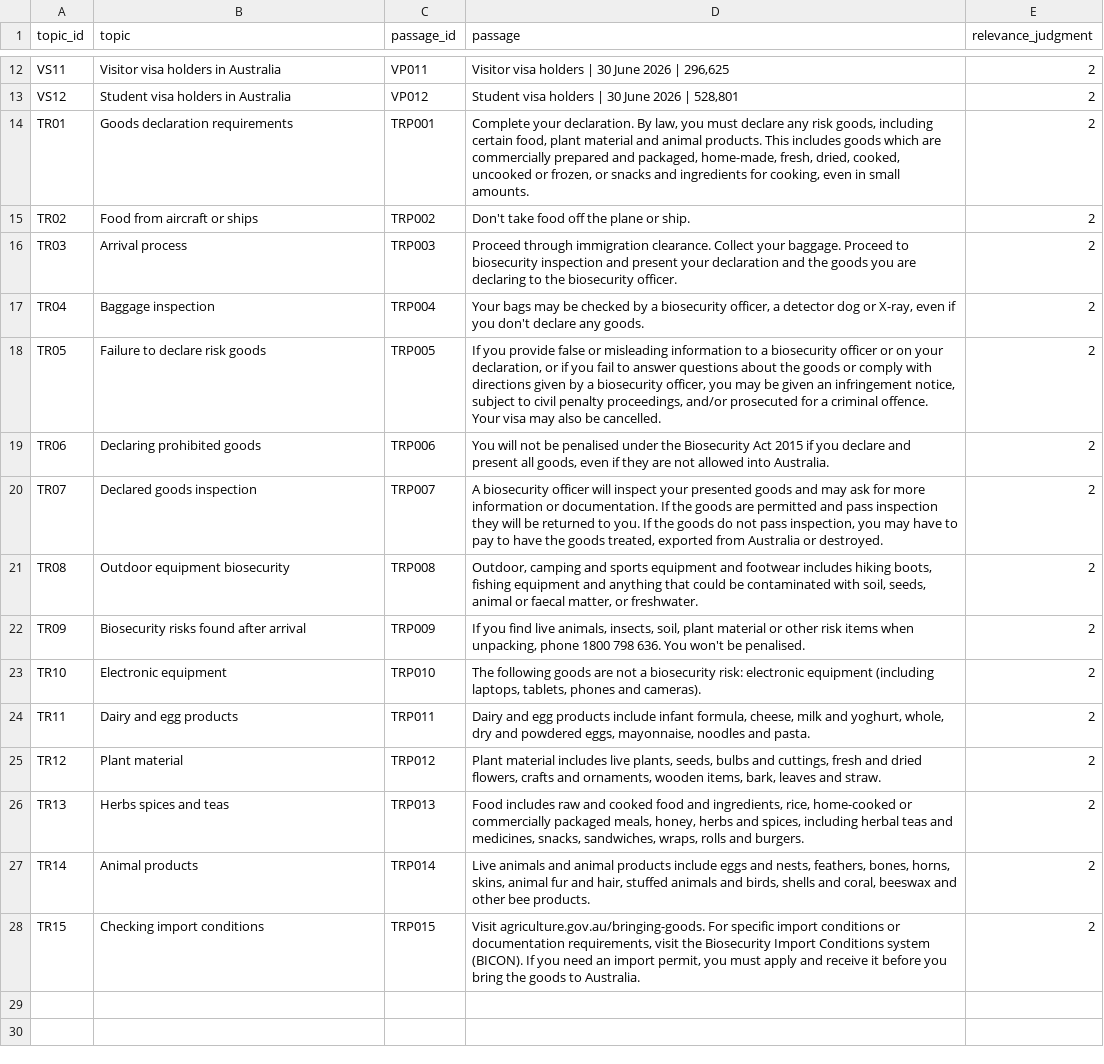
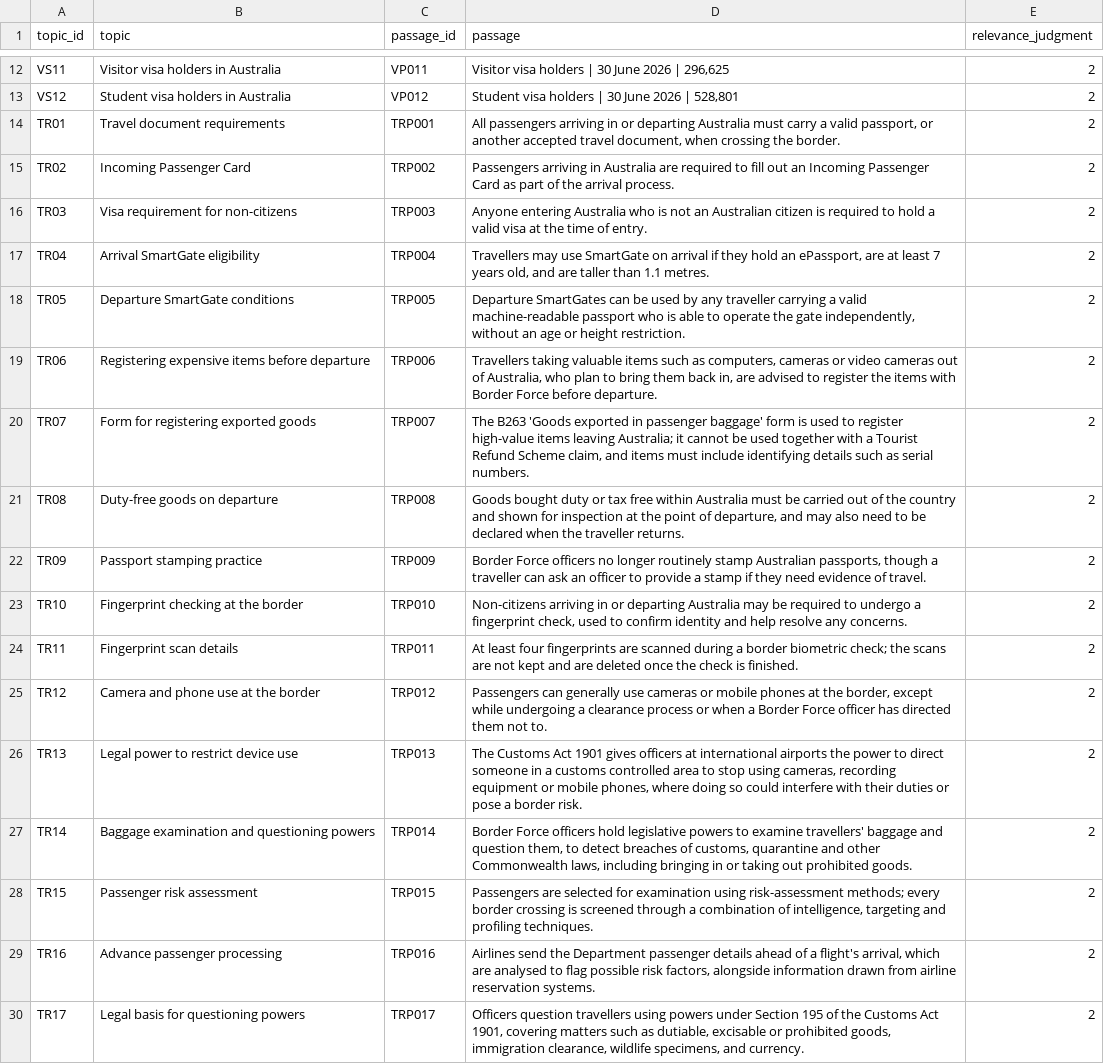
Before and after one commit to FAbdani/G14_WIL, a CSV file: data/groundtruth.csv, drawn as a sheet; only a part is shown, gaps mark what is left out; the diff covers the shown part only; the diff names each change by its address in the sheet, - before the commit and + after, or states it on an @@ line.

Commit message:
Replace biosecurity questions with 38 entry and visa requirement questions

```diff
--- a/data/groundtruth.csv
+++ b/data/groundtruth.csv
-B14 (topic): Goods declaration requirements
+B14 (topic): Travel document requirements
-D14 (passage): Complete your declaration. By law, you must declare any risk goods, including certain food, plant material and animal products. This includes goods which are commercially prepared and packaged, home-made, fresh, dried, cooked, uncooked or frozen, or snacks and ingredients for cooking, even in small amounts.
+D14 (passage): All passengers arriving in or departing Australia must carry a valid passport, or another accepted travel document, when crossing the border.
-B15 (topic): Food from aircraft or ships
+B15 (topic): Incoming Passenger Card
-D15 (passage): Don't take food off the plane or ship.
+D15 (passage): Passengers arriving in Australia are required to fill out an Incoming Passenger Card as part of the arrival process.
-B16 (topic): Arrival process
+B16 (topic): Visa requirement for non-citizens
-D16 (passage): Proceed through immigration clearance. Collect your baggage. Proceed to biosecurity inspection and present your declaration and the goods you are declaring to the biosecurity officer.
+D16 (passage): Anyone entering Australia who is not an Australian citizen is required to hold a valid visa at the time of entry.
-B17 (topic): Baggage inspection
+B17 (topic): Arrival SmartGate eligibility
-D17 (passage): Your bags may be checked by a biosecurity officer, a detector dog or X-ray, even if you don't declare any goods.
+D17 (passage): Travellers may use SmartGate on arrival if they hold an ePassport, are at least 7 years old, and are taller than 1.1 metres.
-B18 (topic): Failure to declare risk goods
+B18 (topic): Departure SmartGate conditions
-D18 (passage): If you provide false or misleading information to a biosecurity officer or on your declaration, or if you fail to answer questions about the goods or comply with directions given by a biosecurity officer, you may be given an infringement notice, subject to civil penalty proceedings, and/or prosecuted for a criminal offence. Your visa may also be cancelled.
+D18 (passage): Departure SmartGates can be used by any traveller carrying a valid machine-readable passport who is able to operate the gate independently, without an age or height restriction.
-B19 (topic): Declaring prohibited goods
+B19 (topic): Registering expensive items before departure
-D19 (passage): You will not be penalised under the Biosecurity Act 2015 if you declare and present all goods, even if they are not allowed into Australia.
+D19 (passage): Travellers taking valuable items such as computers, cameras or video cameras out of Australia, who plan to bring them back in, are advised to register the items with Border Force before departure.
-B20 (topic): Declared goods inspection
+B20 (topic): Form for registering exported goods
-D20 (passage): A biosecurity officer will inspect your presented goods and may ask for more information or documentation. If the goods are permitted and pass inspection they will be returned to you. If the goods do not pass inspection, you may have to pay to have the goods treated, exported from Australia or destroyed.
+D20 (passage): The B263 'Goods exported in passenger baggage' form is used to register high-value items leaving Australia; it cannot be used together with a Tourist Refund Scheme claim, and items must include identifying details such as serial numbers.
-B21 (topic): Outdoor equipment biosecurity
+B21 (topic): Duty-free goods on departure
-D21 (passage): Outdoor, camping and sports equipment and footwear includes hiking boots, fishing equipment and anything that could be contaminated with soil, seeds, animal or faecal matter, or freshwater.
+D21 (passage): Goods bought duty or tax free within Australia must be carried out of the country and shown for inspection at the point of departure, and may also need to be declared when the traveller returns.
-B22 (topic): Biosecurity risks found after arrival
+B22 (topic): Passport stamping practice
-D22 (passage): If you find live animals, insects, soil, plant material or other risk items when unpacking, phone 1800 798 636. You won't be penalised.
+D22 (passage): Border Force officers no longer routinely stamp Australian passports, though a traveller can ask an officer to provide a stamp if they need evidence of travel.
-B23 (topic): Electronic equipment
+B23 (topic): Fingerprint checking at the border
-D23 (passage): The following goods are not a biosecurity risk: electronic equipment (including laptops, tablets, phones and cameras).
+D23 (passage): Non-citizens arriving in or departing Australia may be required to undergo a fingerprint check, used to confirm identity and help resolve any concerns.
-B24 (topic): Dairy and egg products
+B24 (topic): Fingerprint scan details
-D24 (passage): Dairy and egg products include infant formula, cheese, milk and yoghurt, whole, dry and powdered eggs, mayonnaise, noodles and pasta.
+D24 (passage): At least four fingerprints are scanned during a border biometric check; the scans are not kept and are deleted once the check is finished.
-B25 (topic): Plant material
+B25 (topic): Camera and phone use at the border
-D25 (passage): Plant material includes live plants, seeds, bulbs and cuttings, fresh and dried flowers, crafts and ornaments, wooden items, bark, leaves and straw.
+D25 (passage): Passengers can generally use cameras or mobile phones at the border, except while undergoing a clearance process or when a Border Force officer has directed them not to.
-B26 (topic): Herbs spices and teas
+B26 (topic): Legal power to restrict device use
-D26 (passage): Food includes raw and cooked food and ingredients, rice, home-cooked or commercially packaged meals, honey, herbs and spices, including herbal teas and medicines, snacks, sandwiches, wraps, rolls and burgers.
+D26 (passage): The Customs Act 1901 gives officers at international airports the power to direct someone in a customs controlled area to stop using cameras, recording equipment or mobile phones, where doing so could interfere with their duties or pose a border risk.
-B27 (topic): Animal products
+B27 (topic): Baggage examination and questioning powers
-D27 (passage): Live animals and animal products include eggs and nests, feathers, bones, horns, skins, animal fur and hair, stuffed animals and birds, shells and coral, beeswax and other bee products.
+D27 (passage): Border Force officers hold legislative powers to examine travellers' baggage and question them, to detect breaches of customs, quarantine and other Commonwealth laws, including bringing in or taking out prohibited goods.
-B28 (topic): Checking import conditions
+B28 (topic): Passenger risk assessment
-D28 (passage): Visit agriculture.gov.au/bringing-goods. For specific import conditions or documentation requirements, visit the Biosecurity Import Conditions system (BICON). If you need an import permit, you must apply and receive it before you bring the goods to Australia.
+D28 (passage): Passengers are selected for examination using risk-assessment methods; every border crossing is screened through a combination of intelligence, targeting and profiling techniques.
+row 29: TR16 | Advance passenger processing | TRP016 | Airlines send the Department passenger details ahead of a flight's arrival, which are analysed to flag possible risk factors, alongside information drawn from airline reservation systems. | 2
+row 30: TR17 | Legal basis for questioning powers | TRP017 | Officers question travellers using powers under Section 195 of the Customs Act 1901, covering matters such as dutiable, excisable or prohibited goods, immigration clearance, wildlife specimens, and currency. | 2
```
Also changed, not shown: 21 added rows elsewhere in this file, data/collection.csv, data/golden_summaries.csv, 3 other files.
